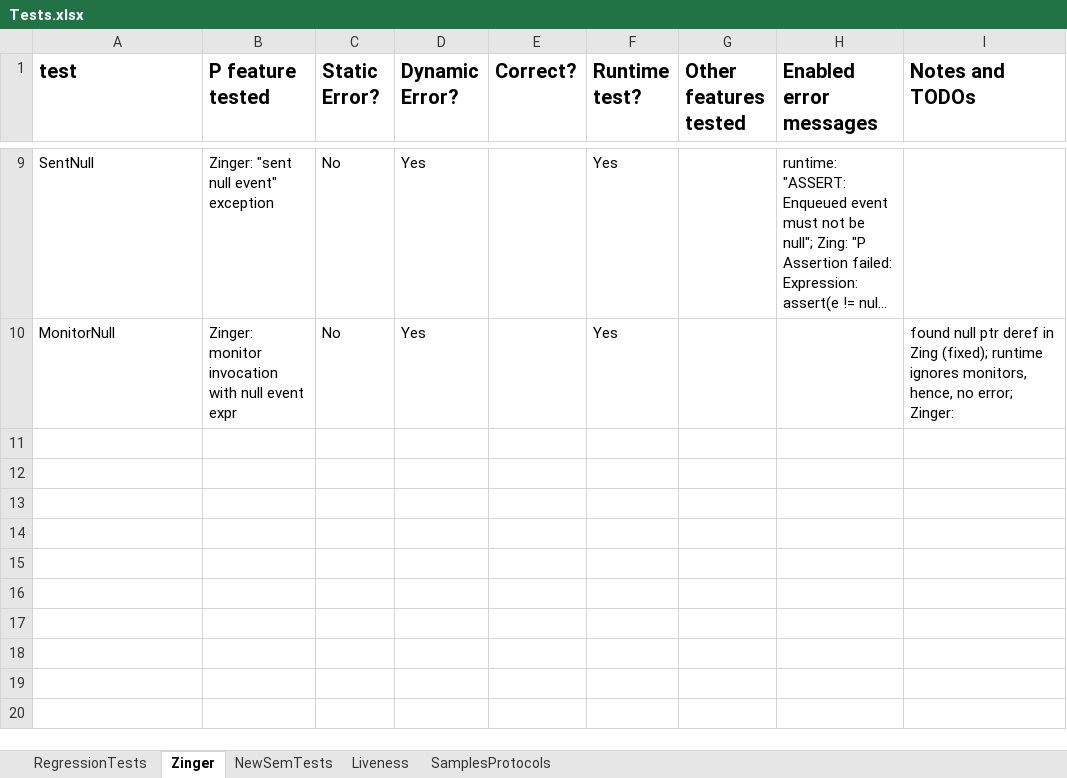
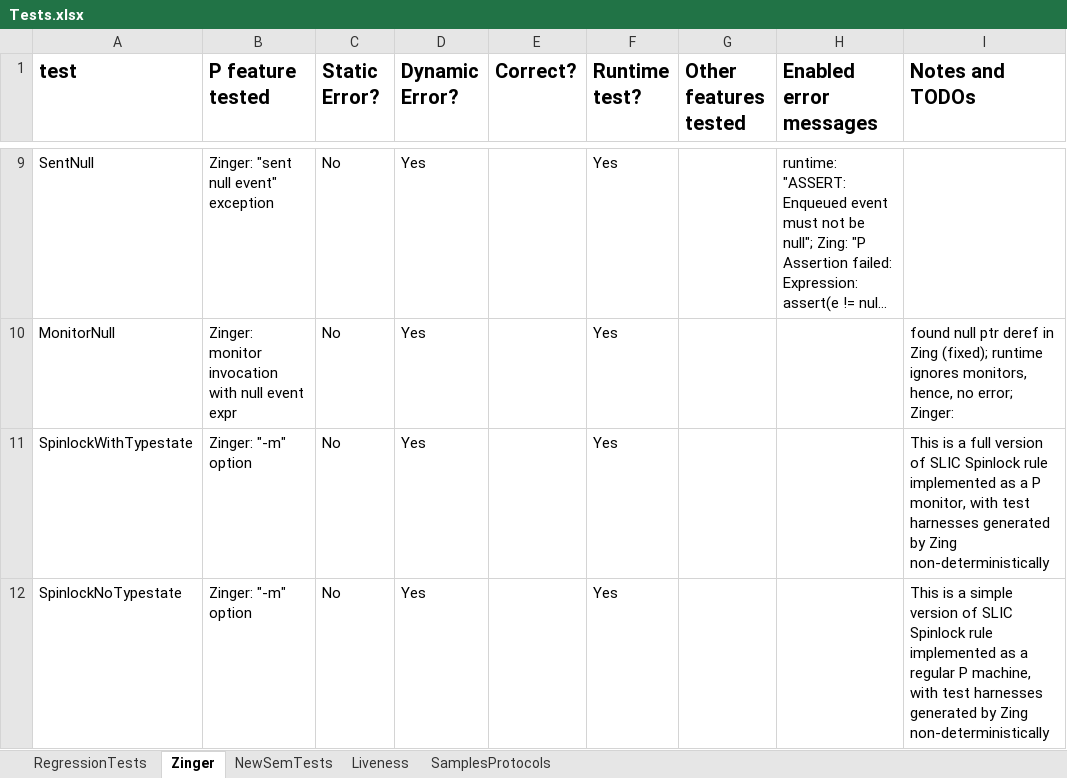
Before and after one commit to p-org/P, an Excel workbook: Doc/TestDocs/Tests.xlsx, sheet Zinger, drawn as a sheet; only a part is shown, gaps mark what is left out; long unchanged cells end in …; values as stored, in another font and other column widths than the file's, no borders; the diff names each change by its address in the sheet, - before the commit and + after, or states it on an @@ line.

Commit message:
added tests: for short-circuit eval of && and ||; for "-m" option in Zinger

```diff
--- a/Doc/TestDocs/Tests.xlsx (sheet Zinger)
+++ b/Doc/TestDocs/Tests.xlsx (sheet Zinger)
+row 11: SpinlockWithTypestate | Zinger: "-m" option | No | Yes |  | Yes |  |  | This is a full version of SLIC Spinlock rule implemented as a P monitor, with test harnesses generated by Zing non-deterministically
+row 12: SpinlockNoTypestate | Zinger: "-m" option | No | Yes |  | Yes |  |  | This is a simple version of SLIC Spinlock rule implemented as a regular P machine, with test harnesses generated by Zing non-deterministically
```
Also changed, not shown: sheet RegressionTests, 22 other files.
